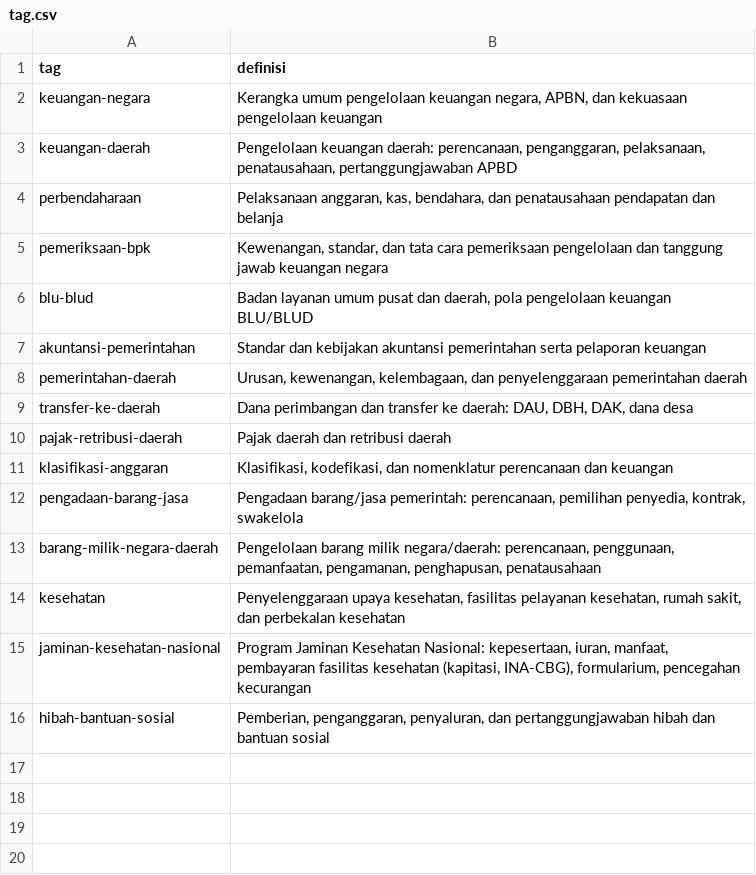
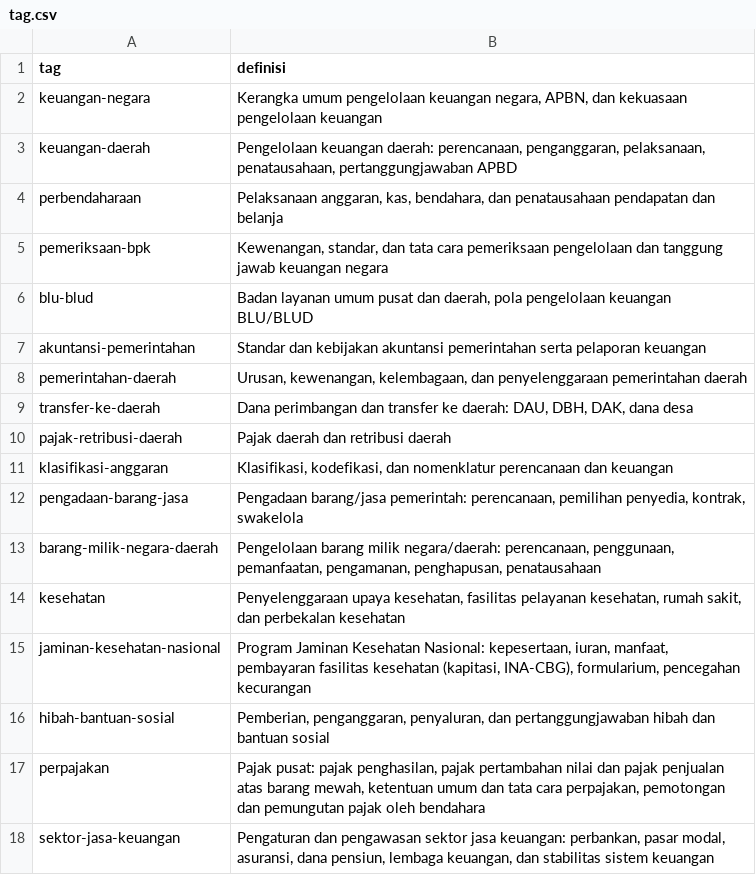
Before and after one commit to primaditra/korpus-pusat, a CSV file: tag.csv, drawn as a sheet; the diff names each change by its address in the sheet, - before the commit and + after, or states it on an @@ line.

```diff
--- a/tag.csv
+++ b/tag.csv
+row 17: perpajakan | Pajak pusat: pajak penghasilan, pajak pertambahan nilai dan pajak penjualan atas barang mewah, ketentuan umum dan tata cara perpajakan, pemotongan dan pemungutan pajak oleh bendahara
+row 18: sektor-jasa-keuangan | Pengaturan dan pengawasan sektor jasa keuangan: perbankan, pasar modal, asuransi, dana pensiun, lembaga keuangan, dan stabilitas sistem keuangan
```
Also changed, not shown: katalog.csv, 1 other file.
